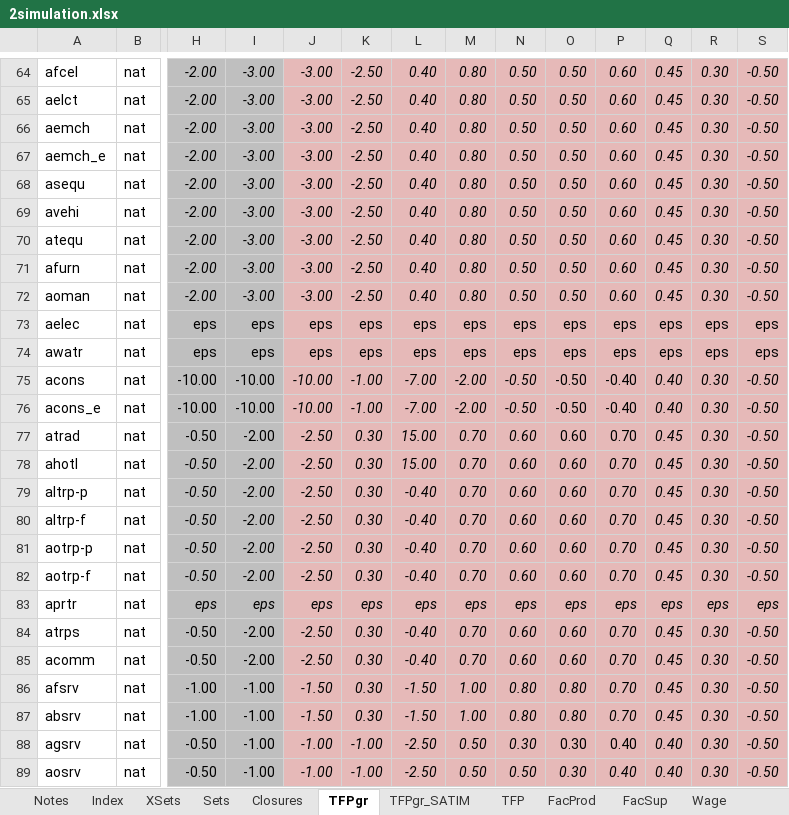
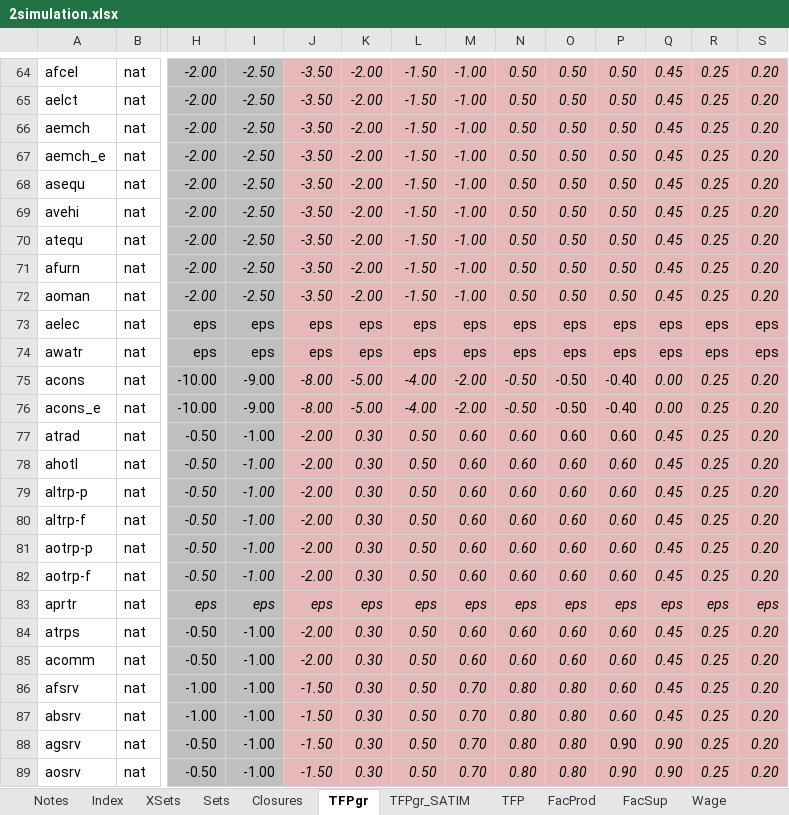
Before and after one commit to brunomerven/SATIMGE_Veda, an Excel workbook: CGE/2simulation.xlsx, sheet TFPgr, drawn as a sheet; only a part is shown, gaps mark what is left out; values as stored, in another font and other column widths than the file's, no borders; conditional formats not drawn; the diff covers the shown part only; the diff names each change by its address in the sheet, - before the commit and + after, or states it on an @@ line.

```diff
--- a/CGE/2simulation.xlsx (sheet TFPgr)
+++ b/CGE/2simulation.xlsx (sheet TFPgr)
-I64:I72: -3.00
+I64:I72: -2.50
-J64:J72: -3.00
+J64:J72: -3.50
-K64:K72: -2.50
+K64:K72: -2.00
-L64:L72: 0.40
+L64:L72: -1.50
-M64:M72: 0.80
+M64:M72: -1.00
-P64:P72: 0.60
+P64:P72: 0.50
-R64:R72: 0.30
+R64:R72: 0.25
-S64:S72: -0.50
+S64:S72: 0.20
-I75:I76: -10.00
+I75:I76: -9.00
-J75:J76: -10.00
+J75:J76: -8.00
-K75:K76: -1.00
+K75:K76: -5.00
-L75:L76: -7.00
+L75:L76: -4.00
-Q75:Q76: 0.40
+Q75:Q76: 0.00
-R75:R82: 0.30
+R75:R82: 0.25
-S75:S82: -0.50
+S75:S82: 0.20
-I77:I82: -2.00
+I77:I82: -1.00
-J77:J82: -2.50
+J77:J82: -2.00
-L77:L78: 15.00
+L77:L78: 0.50
-M77:M82: 0.70
+M77:M82: 0.60
-P77:P82: 0.70
+P77:P82: 0.60
-L79:L82: -0.40
+L79:L82: 0.50
-I84:I85: -2.00
+I84:I85: -1.00
-J84:J85: -2.50
+J84:J85: -2.00
-L84:L85: -0.40
+L84:L85: 0.50
-M84:M85: 0.70
+M84:M85: 0.60
-P84:P87: 0.70
+P84:P87: 0.60
-R84:R89: 0.30
+R84:R89: 0.25
-S84:S89: -0.50
+S84:S89: 0.20
-L86:L87: -1.50
+L86:L87: 0.50
-M86:M87: 1.00
+M86:M87: 0.70
-J88:J89: -1.00
+J88:J89: -1.50
-K88:K89: -1.00
+K88:K89: 0.30
-L88:L89: -2.50
+L88:L89: 0.50
-M88:M89: 0.50
+M88:M89: 0.70
-N88: 0.30
+N88: 0.80
-O88:O89: 0.30
+O88:O89: 0.80
-O88 italic: off
+O88 italic: on
-P88:P89: 0.40
+P88:P89: 0.90
-Q88:Q89: 0.40
+Q88:Q89: 0.90
-N89: 0.50
+N89: 0.80
```
Also changed, not shown: 390 edited cells elsewhere in this sheet.
